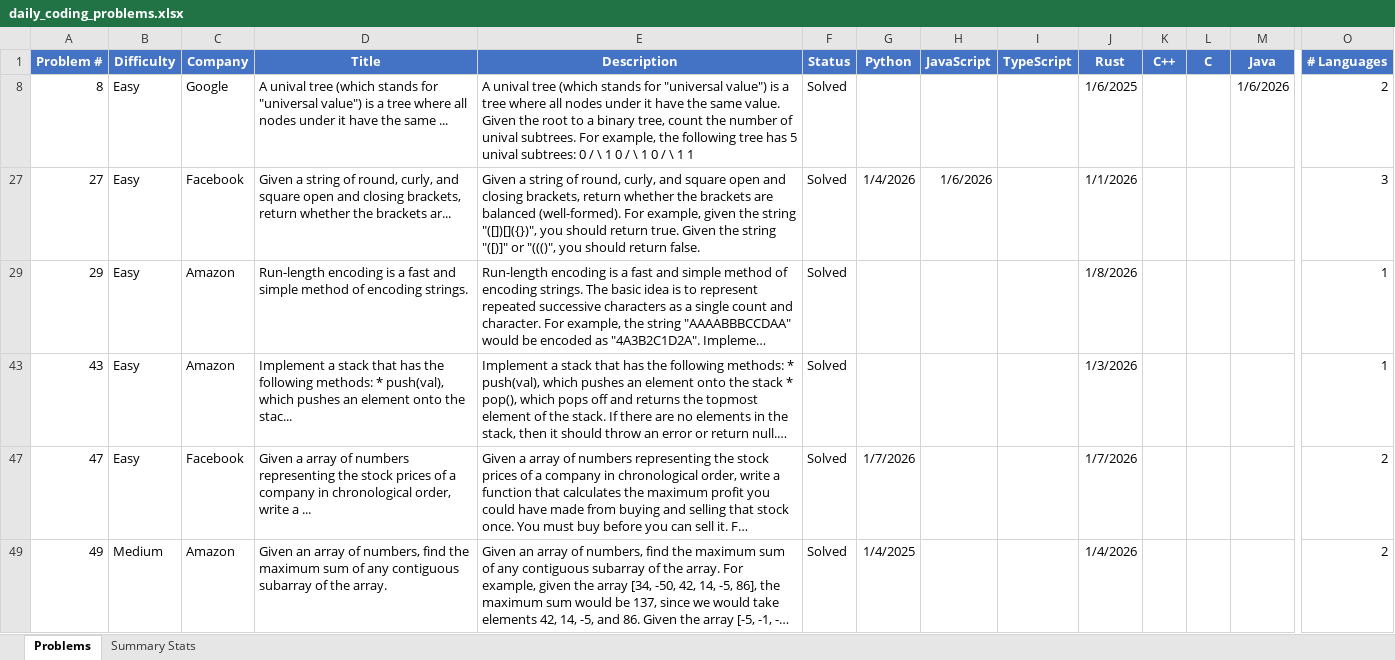
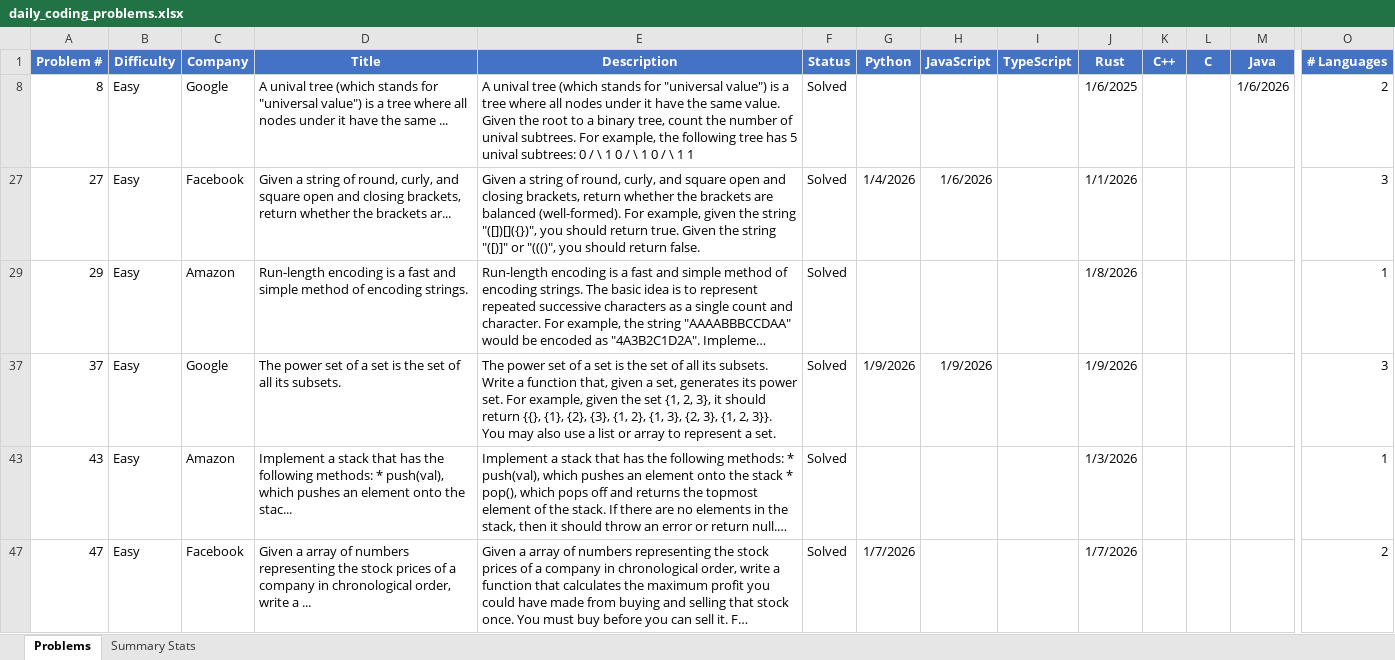
Before and after one commit to TenthEdict/Daily_Coding_Problems, an Excel workbook: daily_coding_problems.xlsx, sheet Problems, drawn as a sheet; only a part is shown, gaps mark what is left out; the shorter side is filled out with more unchanged rows; long unchanged cells end in …; values as stored, in another font and other column widths than the file's, no borders; table styles not drawn; rows hold the shown columns only; the diff names each change by its address in the sheet, - before the commit and + after, or states it on an @@ line.

```diff
--- a/daily_coding_problems.xlsx (sheet Problems)
+++ b/daily_coding_problems.xlsx (sheet Problems)
+row 37: 37 | Easy | Google | The power set of a set is the set of all its subsets. | The power set of a set is the set of all its subsets. Write a function that, given a set, generates its power set. For example, given the set {1, 2, 3}, it should return {{}, {1}, {2}, {3}, {1, 2}, {1, 3}, {2, 3}, {1, 2, 3}}. You may also use a list or array to represent a set. | Solved | 1/9/2026 | 1/9/2026 |  | 1/9/2026 |  |  |  | 3
```
Also changed, not shown: sheet Summary Stats, hidden cells, 4 other files.
